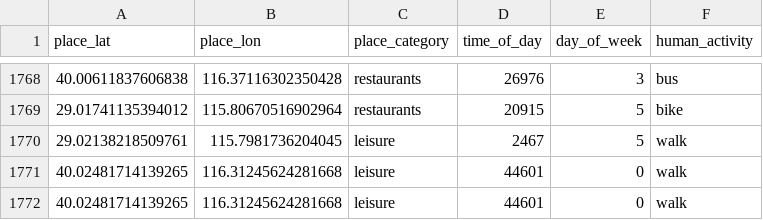
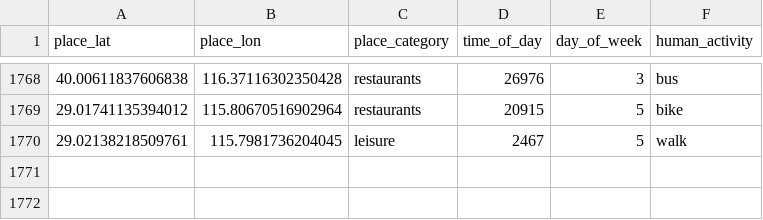
Before and after one commit to TommasoAzz/social-places-backend, a CSV file: context_aware/contextaware/classifier/initial_dataset.csv (was context_aware/contextaware/classifier/dataset.csv), drawn as a sheet; only a part is shown, gaps mark what is left out; the diff names each change by its address in the sheet, - before the commit and + after, or states it on an @@ line.

```diff
--- a/context_aware/contextaware/classifier/dataset.csv
+++ b/context_aware/contextaware/classifier/initial_dataset.csv
-row 1771: 40.02481714139265 | 116.31245624281668 | leisure | 44601 | 0 | walk
-row 1772: 40.02481714139265 | 116.31245624281668 | leisure | 44601 | 0 | walk
```
Also changed, not shown: 4 other files.
